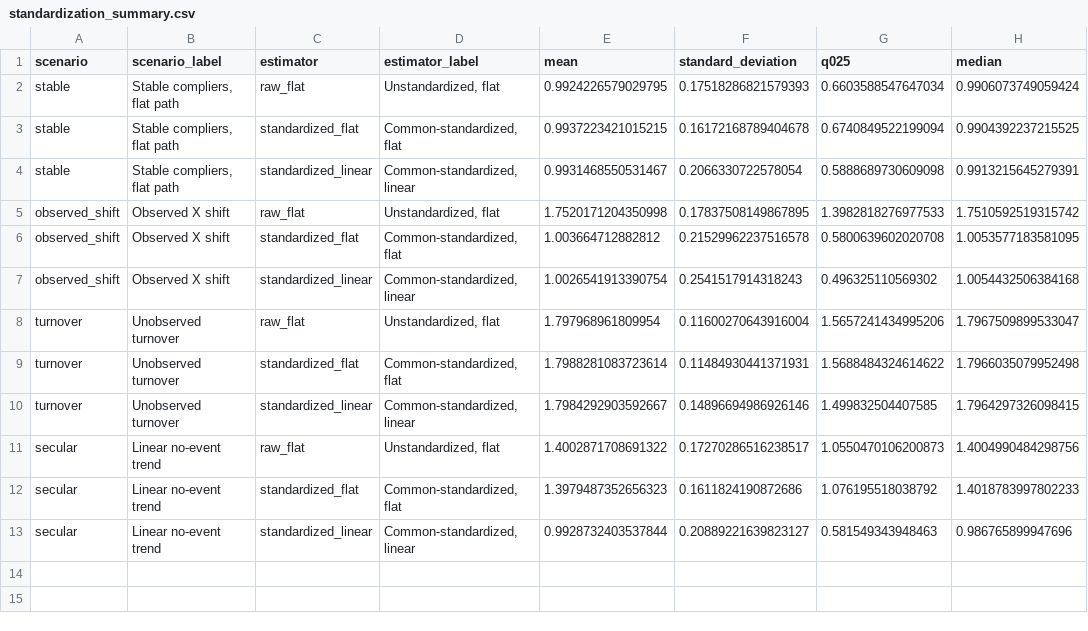
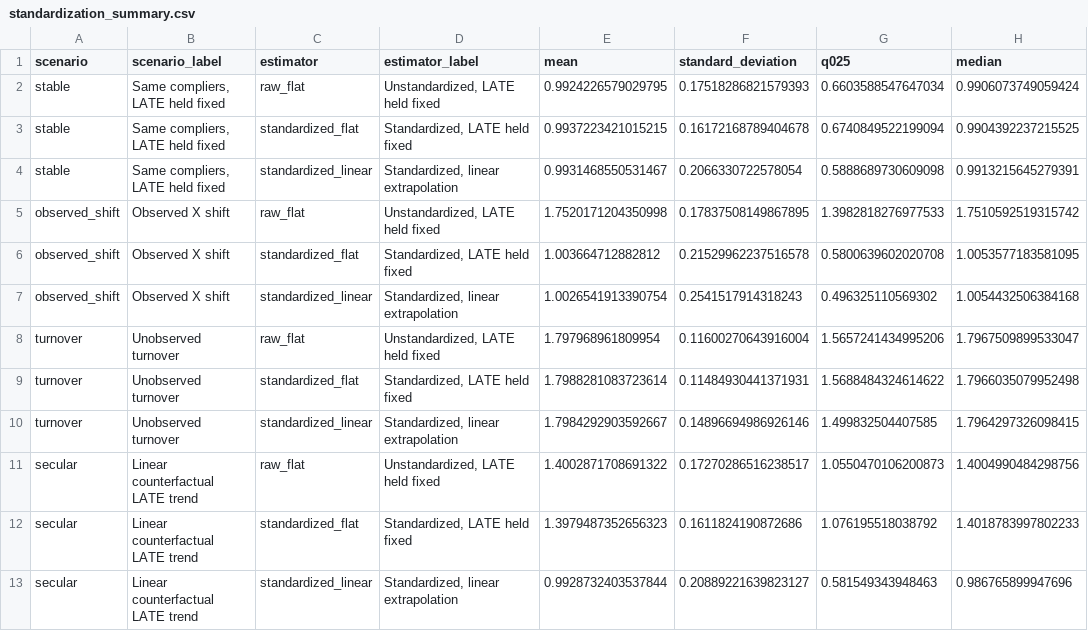
Before and after one commit to TejaBurla89/iv_nested_event, a CSV file: results/standardization_summary.csv, drawn as a sheet; only a part is shown; the diff names each change by its address in the sheet, - before the commit and + after, or states it on an @@ line.

```diff
--- a/results/standardization_summary.csv
+++ b/results/standardization_summary.csv
-B2:B4 (scenario_label): Stable compliers, flat path
+B2:B4 (scenario_label): Same compliers, LATE held fixed
-D2 (estimator_label): Unstandardized, flat
+D2 (estimator_label): Unstandardized, LATE held fixed
-D3 (estimator_label): Common-standardized, flat
+D3 (estimator_label): Standardized, LATE held fixed
-D4 (estimator_label): Common-standardized, linear
+D4 (estimator_label): Standardized, linear extrapolation
-D5 (estimator_label): Unstandardized, flat
+D5 (estimator_label): Unstandardized, LATE held fixed
-D6 (estimator_label): Common-standardized, flat
+D6 (estimator_label): Standardized, LATE held fixed
-D7 (estimator_label): Common-standardized, linear
+D7 (estimator_label): Standardized, linear extrapolation
-D8 (estimator_label): Unstandardized, flat
+D8 (estimator_label): Unstandardized, LATE held fixed
-D9 (estimator_label): Common-standardized, flat
+D9 (estimator_label): Standardized, LATE held fixed
-D10 (estimator_label): Common-standardized, linear
+D10 (estimator_label): Standardized, linear extrapolation
-B11:B13 (scenario_label): Linear no-event trend
+B11:B13 (scenario_label): Linear counterfactual LATE trend
-D11 (estimator_label): Unstandardized, flat
+D11 (estimator_label): Unstandardized, LATE held fixed
-D12 (estimator_label): Common-standardized, flat
+D12 (estimator_label): Standardized, LATE held fixed
-D13 (estimator_label): Common-standardized, linear
+D13 (estimator_label): Standardized, linear extrapolation
```
Also changed, not shown: 19 other files.
